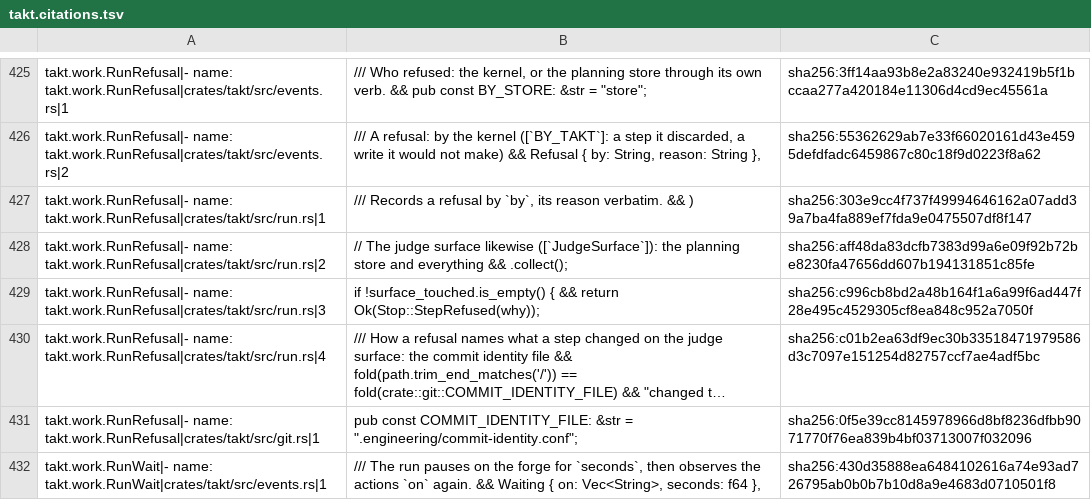
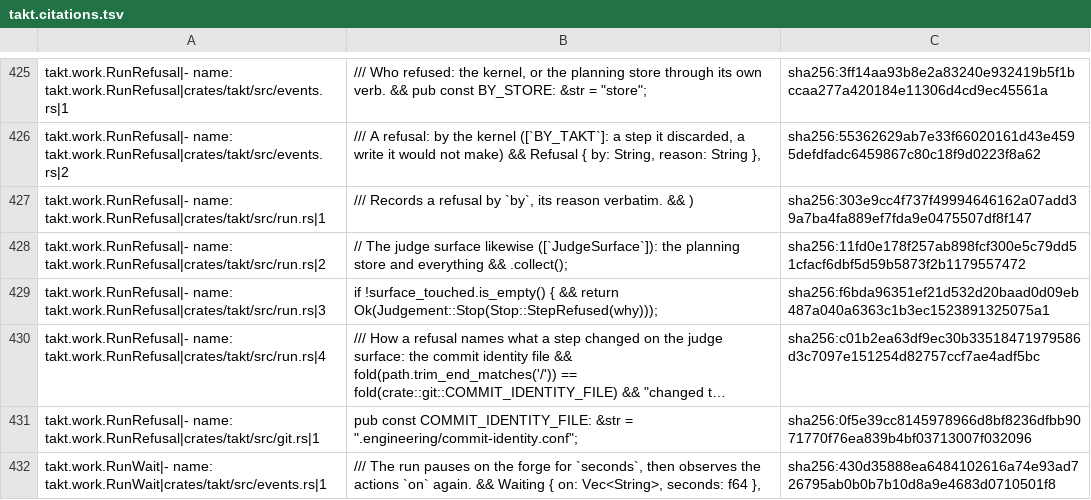
Before and after one commit to beyond10x/takt, a TSV file: ess/domains/takt.citations.tsv, drawn as a sheet; only a part is shown, gaps mark what is left out; long unchanged cells end in …; the diff covers the shown part only; the diff names each change by its address in the sheet, - before the commit and + after, or states it on an @@ line.

```diff
--- a/ess/domains/takt.citations.tsv
+++ b/ess/domains/takt.citations.tsv
-C428: sha256:aff48da83dcfb7383d99a6e09f92b72be8230fa47656dd607b194131851c85fe
+C428: sha256:11fd0e178f257ab898fcf300e5c79dd51cfacf6dbf5d59b5873f2b1179557472
-B429: …&& return Ok(Stop::StepRefused(why));
+B429: …&& return Ok(Judgement::Stop(Stop::StepRefused(why)));
-C429: sha256:c996cb8bd2a48b164f1a6a99f6ad447f28e495c4529305cf8ea848c952a7050f
+C429: sha256:f6bda96351ef21d532d20baad0d09eb487a040a6363c1b3ec1523891325075a1
```
Also changed, not shown: 67 edited cells elsewhere in this file, 14 other files.
